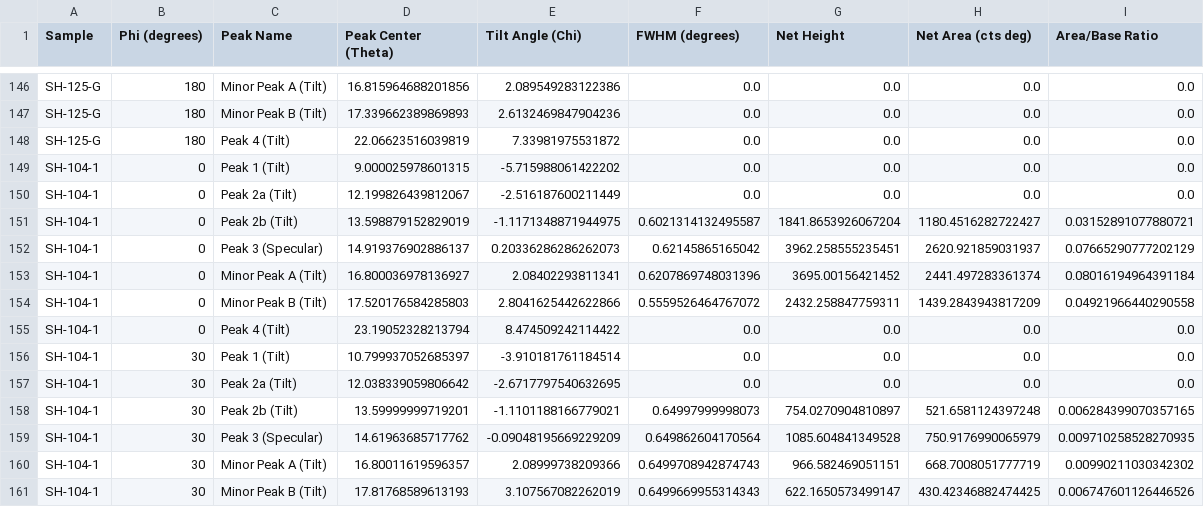
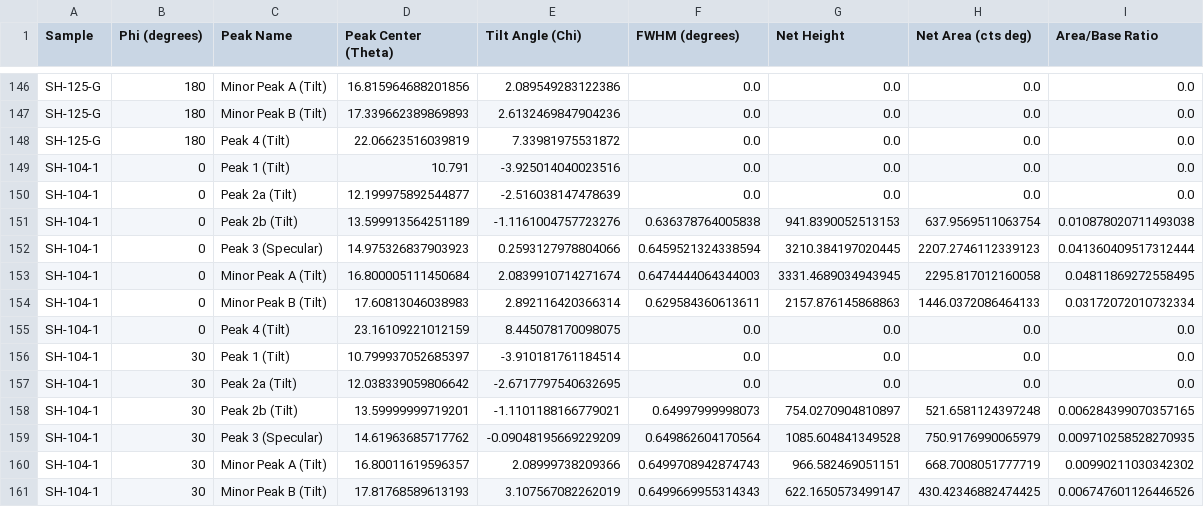
Before and after one commit to BAMresearch/caco3-thin-films, a CSV file: data/processed/Rocking_Curves/Reference/all_samples_rocking_peaks_vs_phi.csv, drawn as a sheet; only a part is shown, gaps mark what is left out; the diff covers the shown part only.

```diff
--- a/data/processed/Rocking_Curves/Reference/all_samples_rocking_peaks_vs_phi.csv
+++ b/data/processed/Rocking_Curves/Reference/all_samples_rocking_peaks_vs_phi.csv
@@ -148,9 +148,9 @@ SH-125-G,180,Minor Peak B (Tilt),17.339662389869893,2.6132469847904236,0.0,0.0,0
 SH-125-G,180,Peak 4 (Tilt),22.06623516039819,7.33981975531872,0.0,0.0,0.0,0.0
-SH-104-1,0,Peak 1 (Tilt),9.000025978601315,-5.715988061422202,0.0,0.0,0.0,0.0
-SH-104-1,0,Peak 2a (Tilt),12.199826439812067,-2.516187600211449,0.0,0.0,0.0,0.0
-SH-104-1,0,Peak 2b (Tilt),13.598879152829019,-1.1171348871944975,0.6021314132495587,1841.8653926067204,1180.4516282722427,0.03152891077880721
-SH-104-1,0,Peak 3 (Specular),14.919376902886137,0.20336286286262073,0.62145865165042,3962.258555235451,2620.921859031937,0.07665290777202129
-SH-104-1,0,Minor Peak A (Tilt),16.800036978136927,2.08402293811341,0.6207869748031396,3695.00156421452,2441.497283361374,0.08016194964391184
-SH-104-1,0,Minor Peak B (Tilt),17.520176584285803,2.8041625442622866,0.5559526464767072,2432.258847759311,1439.2843943817209,0.04921966440290558
-SH-104-1,0,Peak 4 (Tilt),23.19052328213794,8.474509242114422,0.0,0.0,0.0,0.0
+SH-104-1,0,Peak 1 (Tilt),10.791,-3.925014040023516,0.0,0.0,0.0,0.0
+SH-104-1,0,Peak 2a (Tilt),12.199975892544877,-2.516038147478639,0.0,0.0,0.0,0.0
+SH-104-1,0,Peak 2b (Tilt),13.599913564251189,-1.1161004757723276,0.636378764005838,941.8390052513153,637.9569511063754,0.010878020711493038
+SH-104-1,0,Peak 3 (Specular),14.975326837903923,0.2593127978804066,0.6459521324338594,3210.384197020445,2207.2746112339123,0.041360409517312444
+SH-104-1,0,Minor Peak A (Tilt),16.800005111450684,2.0839910714271674,0.6474444064344003,3331.4689034943945,2295.817012160058,0.04811869272558495
+SH-104-1,0,Minor Peak B (Tilt),17.60813046038983,2.892116420366314,0.629584360613611,2157.876145868863,1446.0372086464133,0.03172072010732334
+SH-104-1,0,Peak 4 (Tilt),23.16109221012159,8.445078170098075,0.0,0.0,0.0,0.0
 SH-104-1,30,Peak 1 (Tilt),10.799937052685397,-3.910181761184514,0.0,0.0,0.0,0.0
```
Also changed, not shown: 50 edited cells elsewhere in this file, data/processed/Rocking_Curves/SH-104-1/SH-104-1_corrected_rocking_0.csv, data/processed/Rocking_Curves/SH-104-1/SH-104-1_corrected_rocking_60.csv, 7 other files.
